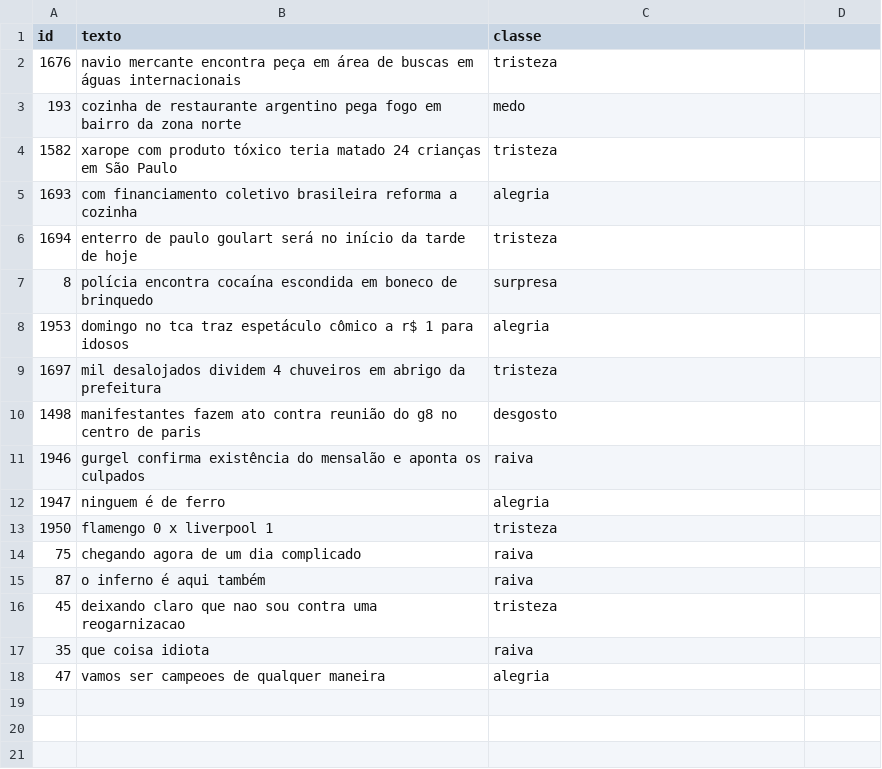
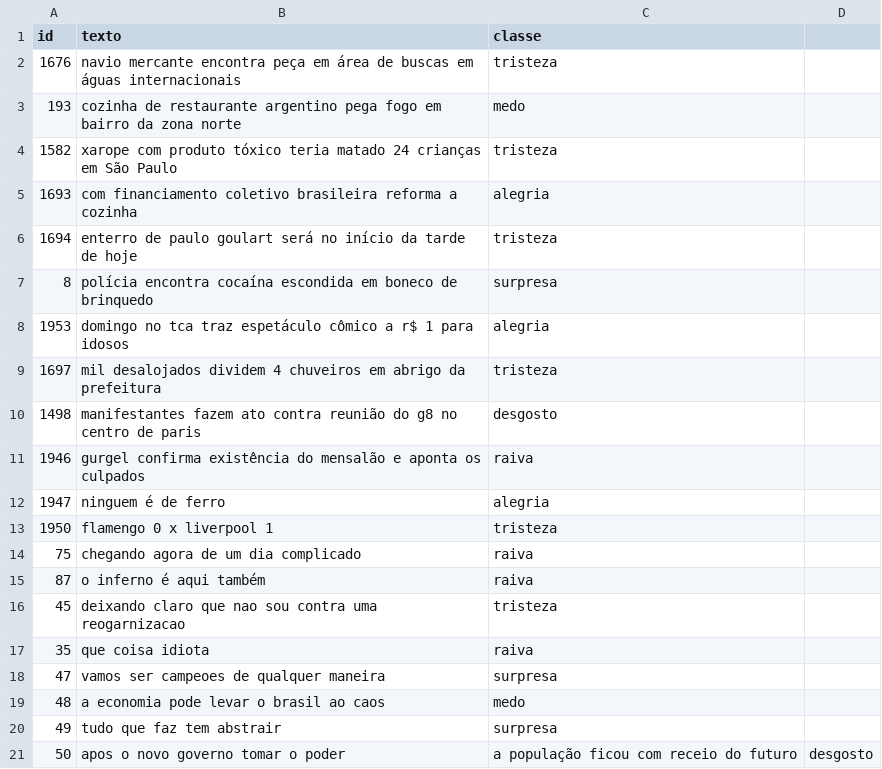
Before and after one commit to stra-uss/datapub, a CSV file: 02_sentiment_analysis/ds_in_001.csv, drawn as a sheet.

Commit message:
Update ds_in_001.csv

```diff
--- a/02_sentiment_analysis/ds_in_001.csv
+++ b/02_sentiment_analysis/ds_in_001.csv
@@ -17,2 +17,5 @@ id,texto,classe
 35,que coisa idiota,raiva
-47,vamos ser campeoes de qualquer maneira,alegria
+47,vamos ser campeoes de qualquer maneira,surpresa
+48,a economia pode levar o brasil ao caos,medo
+49,tudo que faz tem abstrair,surpresa
+50,apos o novo governo tomar o poder, a população ficou com receio do futuro,desgosto
```
